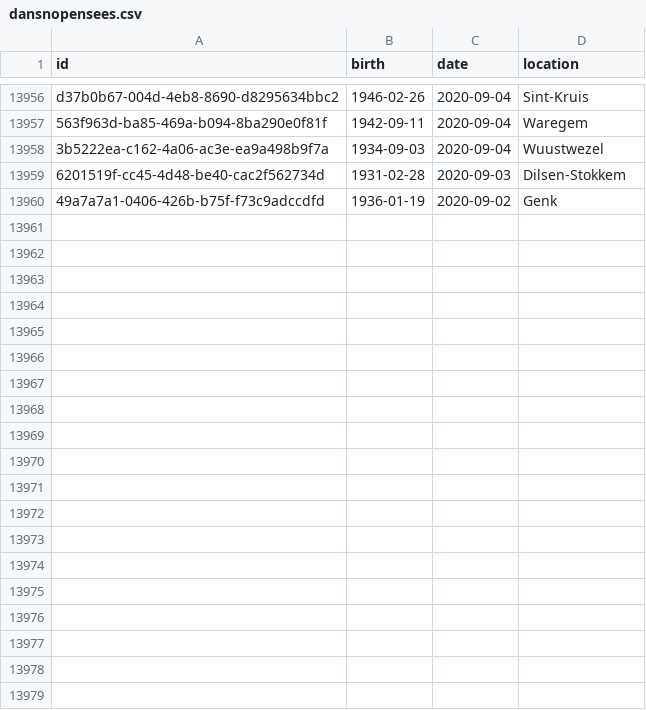
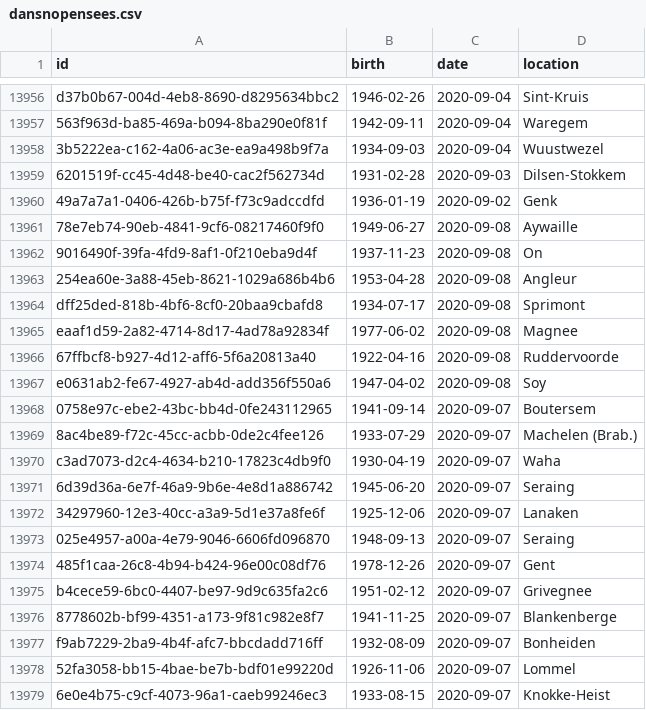
Before and after one commit to pschaus/covidbe-opendata, a CSV file: static/csv/dansnopensees.csv, drawn as a sheet; only a part is shown, gaps mark what is left out; the diff covers the shown part only.

```diff
--- a/static/csv/dansnopensees.csv
+++ b/static/csv/dansnopensees.csv
@@ -13960 +13960,20 @@ d37b0b67-004d-4eb8-8690-d8295634bbc2,1946-02-26,2020-09-04,Sint-Kruis
 49a7a7a1-0406-426b-b75f-f73c9adccdfd,1936-01-19,2020-09-02,Genk
+78e7eb74-90eb-4841-9cf6-08217460f9f0,1949-06-27,2020-09-08,Aywaille
+9016490f-39fa-4fd9-8af1-0f210eba9d4f,1937-11-23,2020-09-08,On
+254ea60e-3a88-45eb-8621-1029a686b4b6,1953-04-28,2020-09-08,Angleur
+dff25ded-818b-4bf6-8cf0-20baa9cbafd8,1934-07-17,2020-09-08,Sprimont
+eaaf1d59-2a82-4714-8d17-4ad78a92834f,1977-06-02,2020-09-08,Magnee
+67ffbcf8-b927-4d12-aff6-5f6a20813a40,1922-04-16,2020-09-08,Ruddervoorde
+e0631ab2-fe67-4927-ab4d-add356f550a6,1947-04-02,2020-09-08,Soy
+0758e97c-ebe2-43bc-bb4d-0fe243112965,1941-09-14,2020-09-07,Boutersem
+8ac4be89-f72c-45cc-acbb-0de2c4fee126,1933-07-29,2020-09-07,Machelen (Brab.)
+c3ad7073-d2c4-4634-b210-17823c4db9f0,1930-04-19,2020-09-07,Waha
+6d39d36a-6e7f-46a9-9b6e-4e8d1a886742,1945-06-20,2020-09-07,Seraing
+34297960-12e3-40cc-a3a9-5d1e37a8fe6f,1925-12-06,2020-09-07,Lanaken
+025e4957-a00a-4e79-9046-6606fd096870,1948-09-13,2020-09-07,Seraing
+485f1caa-26c8-4b94-b424-96e00c08df76,1978-12-26,2020-09-07,Gent
+b4cece59-6bc0-4407-be97-9d9c635fa2c6,1951-02-12,2020-09-07,Grivegnee
+8778602b-bf99-4351-a173-9f81c982e8f7,1941-11-25,2020-09-07,Blankenberge
+f9ab7229-2ba9-4b4f-afc7-bbcdadd716ff,1932-08-09,2020-09-07,Bonheiden
+52fa3058-bb15-4bae-be7b-bdf01e99220d,1926-11-06,2020-09-07,Lommel
+6e0e4b75-c9cf-4073-96a1-caeb99246ec3,1933-08-15,2020-09-07,Knokke-Heist
```
Also changed, not shown: 9 added rows elsewhere in this file, static/csv/be-covid-timeseries.csv, static/csv/cases_daily_ins3.csv, 51 other files.
